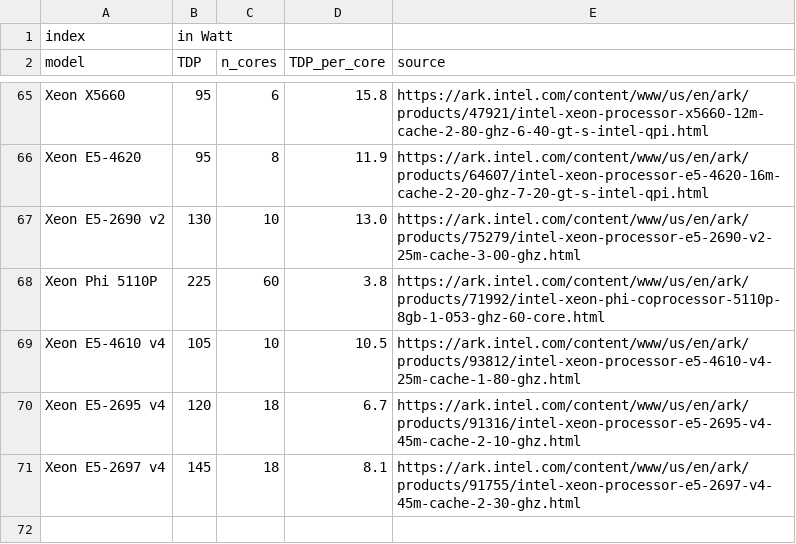
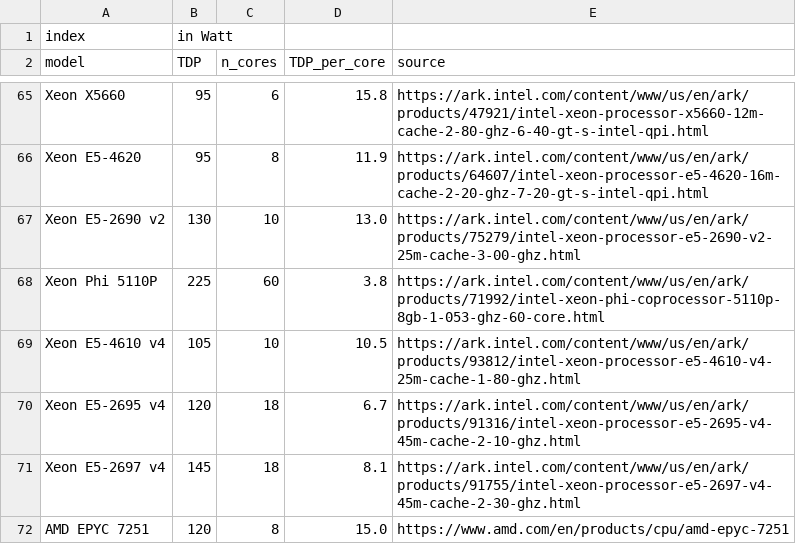
Before and after one commit to GreenAlgorithms/green-algorithms-tool, a CSV file: data/TDP_cpu.csv, drawn as a sheet; only a part is shown, gaps mark what is left out; the diff names each change by its address in the sheet, - before the commit and + after, or states it on an @@ line.

Commit message:
Added AMD EPYC 7251

```diff
--- a/data/TDP_cpu.csv
+++ b/data/TDP_cpu.csv
+row 72: AMD EPYC 7251 | 120 | 8 | 15.0 | https://www.amd.com/en/products/cpu/amd-epyc-7251
```
Also changed, not shown: 1 other file.
